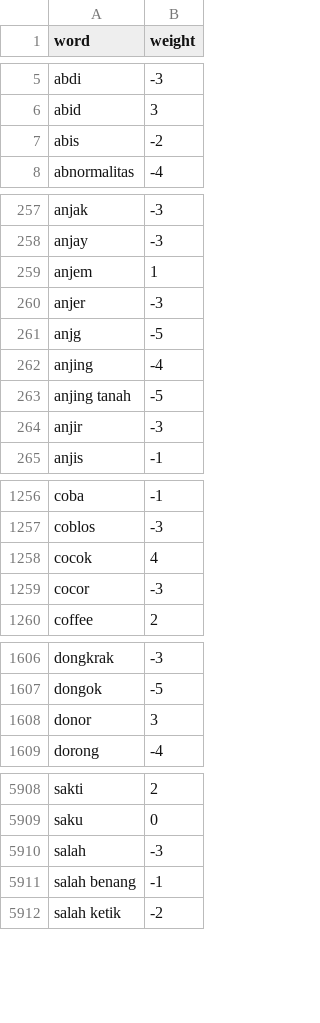
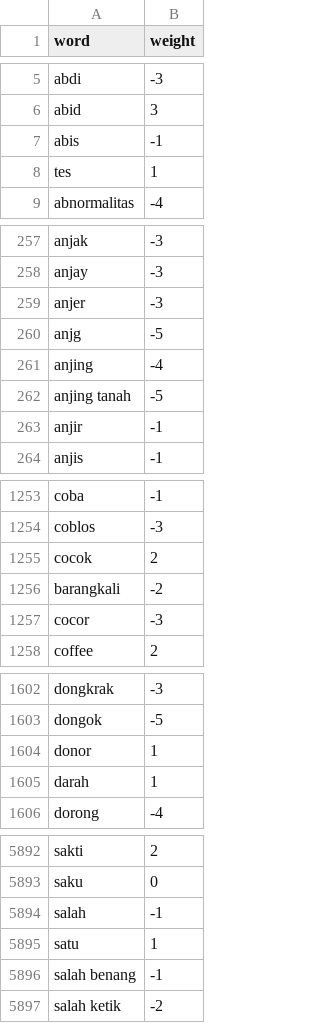
Before and after one commit to miftahuljanaah/svm, a CSV file: lexicon.csv, drawn as a sheet; only a part is shown, gaps mark what is left out; the diff covers the shown part only.

```diff
--- a/lexicon.csv
+++ b/lexicon.csv
@@ -6,3 +6,4 @@ abdi;-3
 abid;3
-abis;-2
+abis;-1
+tes;1
 abnormalitas;-4
@@ -258,3 +258,2 @@ anjak;-3
 anjay;-3
-anjem;1
 anjer;-3
@@ -263,3 +262,3 @@ anjing;-4
 anjing tanah;-5
-anjir;-3
+anjir;-1
 anjis;-1
@@ -1257,3 +1254,4 @@ coba;-1
 coblos;-3
-cocok;4
+cocok;2
+barangkali;-2
 cocor;-3
@@ -1607,3 +1603,4 @@ dongkrak;-3
 dongok;-5
-donor;3
+donor;1
+darah;1
 dorong;-4
@@ -5909,3 +5893,4 @@ sakti;2
 saku;0
-salah;-3
+salah;-1
+satu;1
 salah benang;-1
```
Also changed, not shown: 8 added rows, 29 removed rows and 12 edited cells elsewhere in this file.
